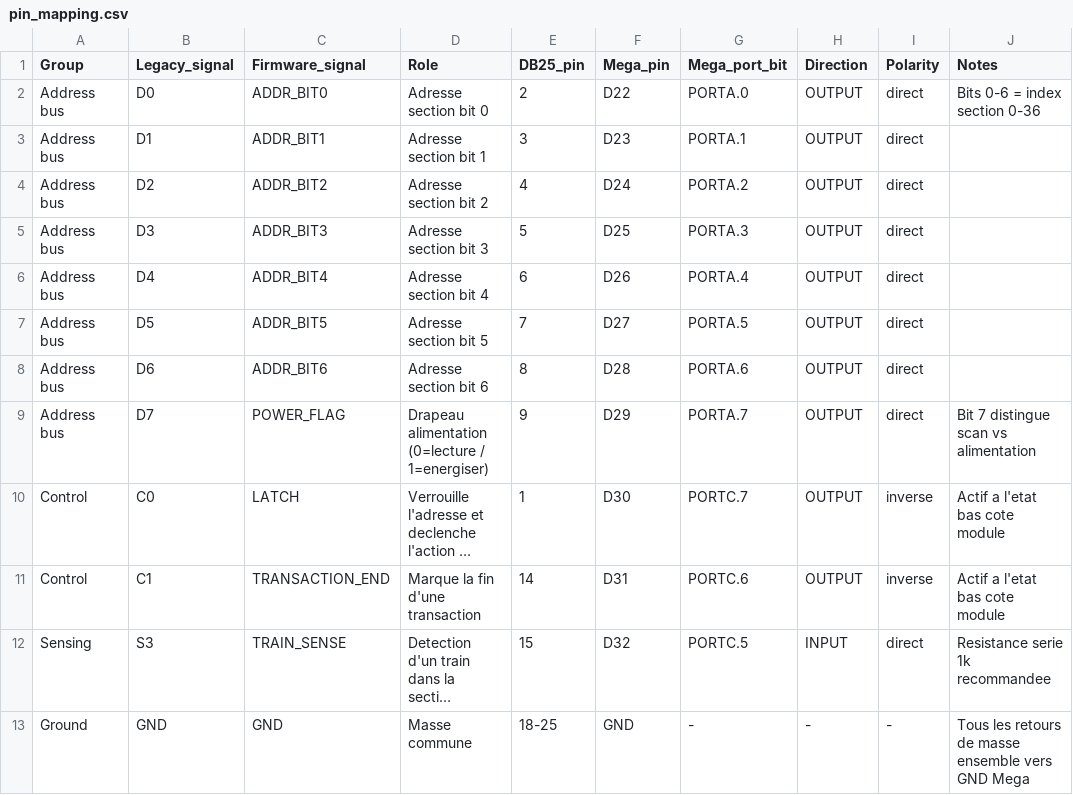
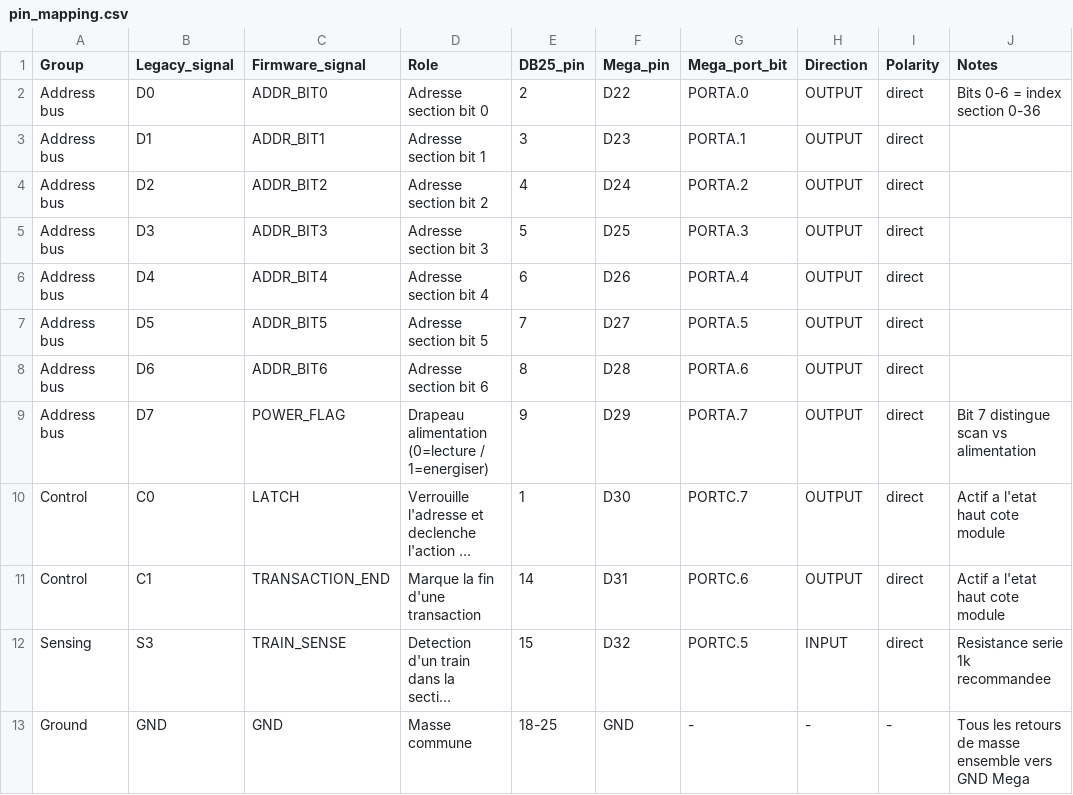
Before and after one commit to Locor99/mine-derien, a CSV file: pin_mapping.csv, drawn as a sheet; long unchanged cells end in …; the diff names each change by its address in the sheet, - before the commit and + after, or states it on an @@ line.

```diff
--- a/pin_mapping.csv
+++ b/pin_mapping.csv
-I10:I11 (Polarity): inverse
+I10:I11 (Polarity): direct
-J10:J11 (Notes): Actif a l'etat bas cote module
+J10:J11 (Notes): Actif a l'etat haut cote module
```
Also changed, not shown: 2 other files.
